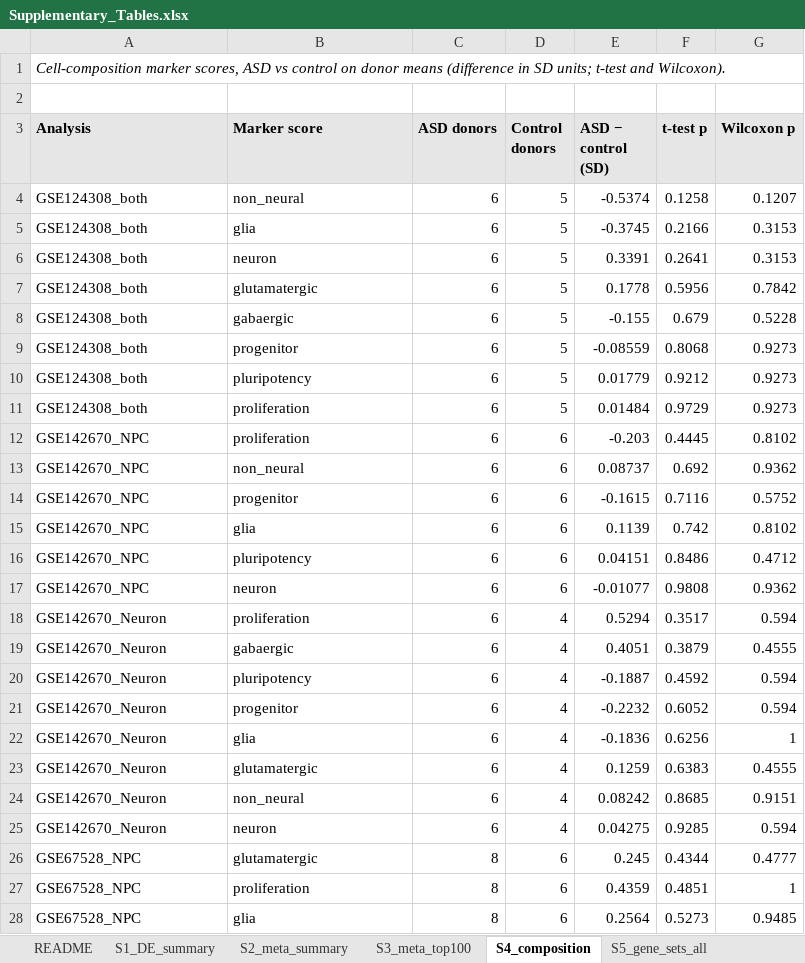
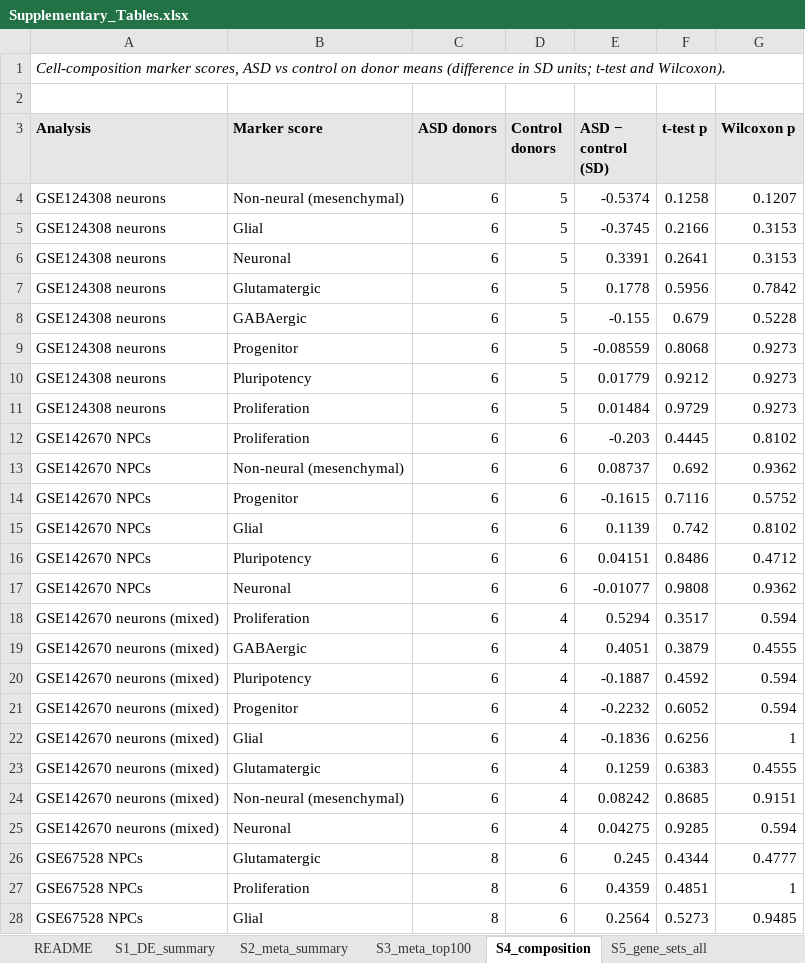
Before and after one commit to mr-mahabubur-rahman/asd_bulk-rnaseq-meta-analysis, an Excel workbook: results/publication/Supplementary_Tables.xlsx, sheet S4_composition, drawn as a sheet; only a part is shown; values as stored, in another font and other column widths than the file's, no borders; the diff covers the shown part only; the diff names each change by its address in the sheet, - before the commit and + after, or states it on an @@ line.

```diff
--- a/results/publication/Supplementary_Tables.xlsx (sheet S4_composition)
+++ b/results/publication/Supplementary_Tables.xlsx (sheet S4_composition)
-A4:A11 (Analysis): GSE124308_both
+A4:A11 (Analysis): GSE124308 neurons
-B4 (Marker score): non_neural
+B4 (Marker score): Non-neural (mesenchymal)
-B5 (Marker score): glia
+B5 (Marker score): Glial
-B6 (Marker score): neuron
+B6 (Marker score): Neuronal
-B7 (Marker score): glutamatergic
+B7 (Marker score): Glutamatergic
-B8 (Marker score): gabaergic
+B8 (Marker score): GABAergic
-B9 (Marker score): progenitor
+B9 (Marker score): Progenitor
-B10 (Marker score): pluripotency
+B10 (Marker score): Pluripotency
-B11:B12 (Marker score): proliferation
+B11:B12 (Marker score): Proliferation
-A12:A17 (Analysis): GSE142670_NPC
+A12:A17 (Analysis): GSE142670 NPCs
-B13 (Marker score): non_neural
+B13 (Marker score): Non-neural (mesenchymal)
-B14 (Marker score): progenitor
+B14 (Marker score): Progenitor
-B15 (Marker score): glia
+B15 (Marker score): Glial
-B16 (Marker score): pluripotency
+B16 (Marker score): Pluripotency
-B17 (Marker score): neuron
+B17 (Marker score): Neuronal
-A18:A25 (Analysis): GSE142670_Neuron
+A18:A25 (Analysis): GSE142670 neurons (mixed)
-B18 (Marker score): proliferation
+B18 (Marker score): Proliferation
-B19 (Marker score): gabaergic
+B19 (Marker score): GABAergic
-B20 (Marker score): pluripotency
+B20 (Marker score): Pluripotency
-B21 (Marker score): progenitor
+B21 (Marker score): Progenitor
-B22 (Marker score): glia
+B22 (Marker score): Glial
-B23 (Marker score): glutamatergic
+B23 (Marker score): Glutamatergic
-B24 (Marker score): non_neural
+B24 (Marker score): Non-neural (mesenchymal)
-B25 (Marker score): neuron
+B25 (Marker score): Neuronal
-A26:A28 (Analysis): GSE67528_NPC
+A26:A28 (Analysis): GSE67528 NPCs
-B26 (Marker score): glutamatergic
+B26 (Marker score): Glutamatergic
-B27 (Marker score): proliferation
+B27 (Marker score): Proliferation
-B28 (Marker score): glia
+B28 (Marker score): Glial
```
Also changed, not shown: 24 edited cells elsewhere in this sheet, sheet S6_cilia_cameraPR, sheet S5_gene_sets_all, sheet S9_sorted_vs_mixed, sheet S7_ependymal_markers, sheet S8_sensitivity_GSE124308, sheet S1_DE_summary, 1 more sheet, 3 other files.
